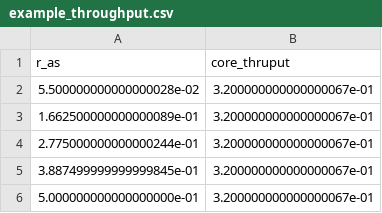
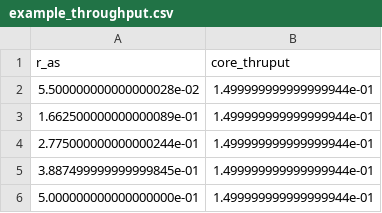
Before and after one commit to chen-pin/ebs, a CSV file: inputs/example_throughput.csv, drawn as a sheet.

Commit message:
Fix error in specification of input path

```diff
--- a/inputs/example_throughput.csv
+++ b/inputs/example_throughput.csv
@@ -1,6 +1,6 @@
 r_as,core_thruput
-5.500000000000000028e-02,3.200000000000000067e-01
-1.662500000000000089e-01,3.200000000000000067e-01
-2.775000000000000244e-01,3.200000000000000067e-01
-3.887499999999999845e-01,3.200000000000000067e-01
-5.000000000000000000e-01,3.200000000000000067e-01
+5.500000000000000028e-02,1.499999999999999944e-01
+1.662500000000000089e-01,1.499999999999999944e-01
+2.775000000000000244e-01,1.499999999999999944e-01
+3.887499999999999845e-01,1.499999999999999944e-01
+5.000000000000000000e-01,1.499999999999999944e-01
```
Also changed, not shown: 2 other files.
